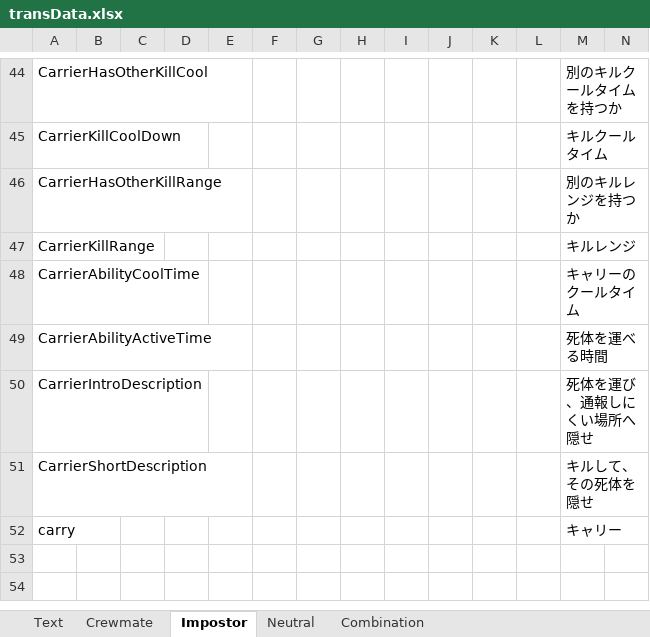
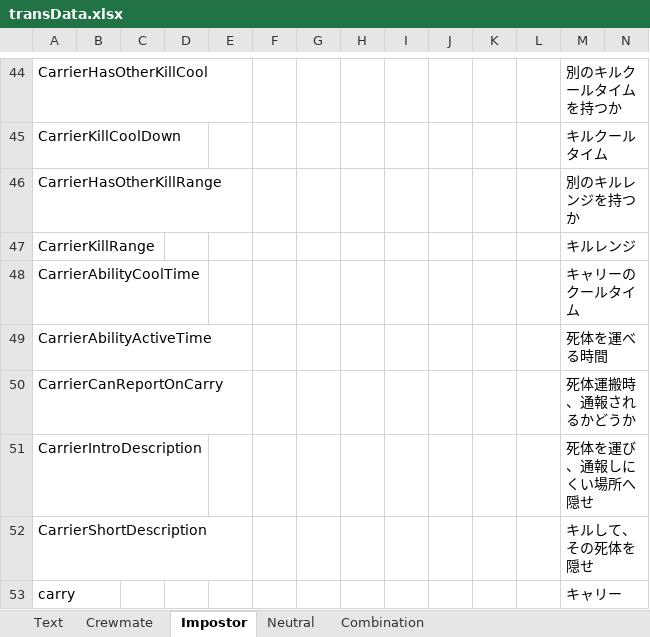
Before and after one commit to yukieiji/ExtremeRoles, an Excel workbook: transData.xlsx, sheet Impostor, drawn as a sheet; only a part is shown, gaps mark what is left out; values as stored, in another font and other column widths than the file's, no borders; rows hold the shown columns only; the diff names each change by its address in the sheet, - before the commit and + after, or states it on an @@ line.

Commit message:
feat:new carrier option

```diff
--- a/transData.xlsx (sheet Impostor)
+++ b/transData.xlsx (sheet Impostor)
+row 50: CarrierCanReportOnCarry |  |  |  |  |  |  |  |  |  |  |  | 死体運搬時、通報されるかどうか
```
Also changed, not shown: 2 other files.
